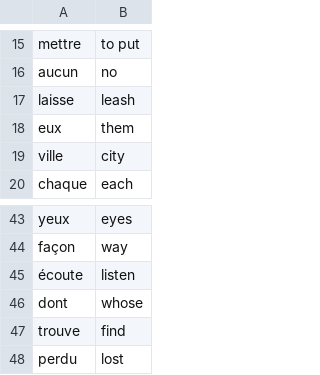
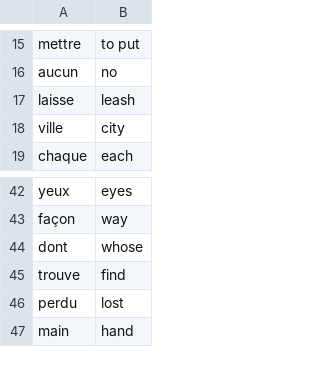
Before and after one commit to demirezenmert/flashcardlearningapp, a CSV file: data/words_to_learn.csv, drawn as a sheet; only a part is shown, gaps mark what is left out; the shorter side is filled out with more unchanged rows; the diff names each change by its address in the sheet, - before the commit and + after, or states it on an @@ line.

Commit message:
Added

```diff
--- a/data/words_to_learn.csv
+++ b/data/words_to_learn.csv
-row 18: eux | them
-row 45: écoute | listen
```
